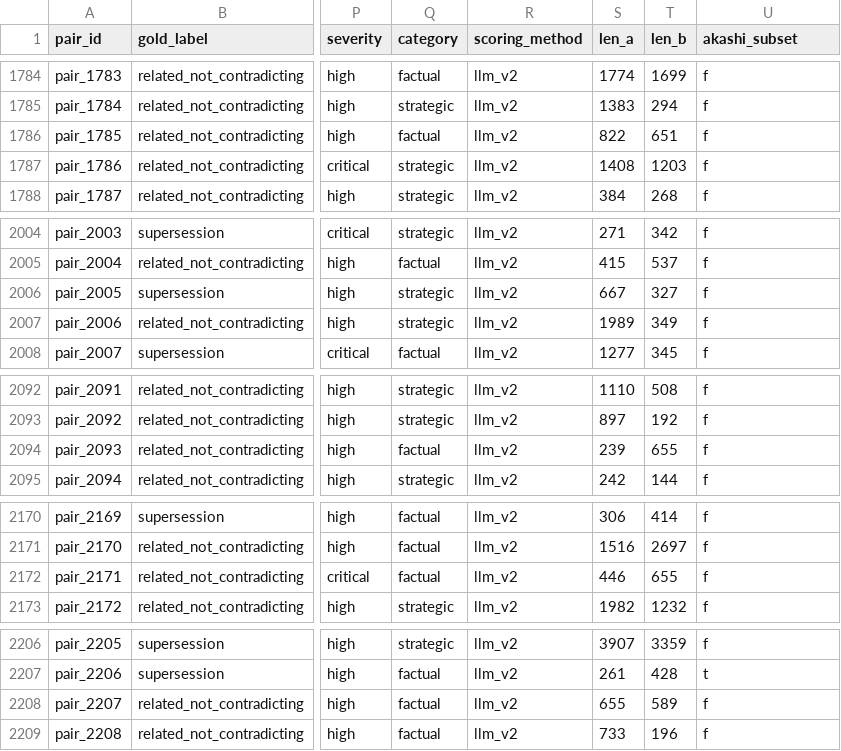
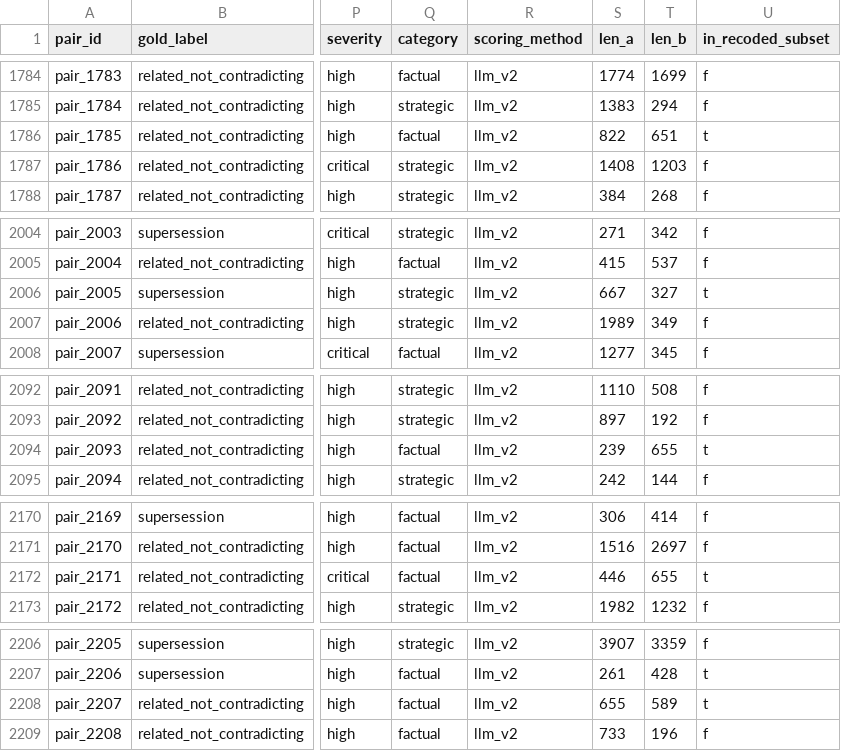
Before and after one commit to ashita-ai/ashita-ai.github.io, a CSV file: assets/data/conflict-detection/conflict-labels.csv, drawn as a sheet; only a part is shown, gaps mark what is left out; the diff covers the shown part only; the diff names each change by its address in the sheet, - before the commit and + after, or states it on an @@ line.

Commit message:
Final pass: fix a dangling claim, a mislabelled column, four soft spots
Data defect: the CSV's akashi_subset column flagged 178 pairs while the
published text file holds 192, so the column did not identify what the README
said it did. Regenerated as in_recoded_subset over the same four projects the
subset was drawn from. Now 192 pairs, 14 contradictions, 7.3 percent, matching
the published file exactly.

Removed the README's "Reproducing the arithmetic" section. It pointed at
base_rate.py and base_rate_charts.py for reproducing numbers those scripts do
not compute (the AUCs come from the CSV), and it resurrected a note that had
been deliberately cut from the post.

Post fixes:
- Cut "Building the release found two more errors in this post." It promised
  two errors and never named them, and the closing paragraph already makes the
  point better.
- Heading "The data is downloadable" becomes "You can check this yourself".
  Every other heading in the post is a claim; that one was an announcement.
- "the clearest instance of the same failure" had no clear antecedent. Now
  "the clearest case of a measurement that flatters you", which names the
  thesis instead of gesturing at it.
- Tightened the AUC paragraph, the 65.2 paragraph, the set-level bullet and the
  recoded-file paragraph. Split a 32-word three-clause sentence.

Verified every published claim against the shipped CSV: 2,772 pairs, 93
contradictions at 3.35 percent, 2,017/627/35, detector 2,711 contradiction and
61 supersession, 92 correct, AUCs 0.601/0.616/0.434/0.728, subset 192/14 at
7.3 percent, 60 teaching pairs across 10 classes.

```diff
--- a/assets/data/conflict-detection/conflict-labels.csv
+++ b/assets/data/conflict-detection/conflict-labels.csv
-U1: akashi_subset
+U1: in_recoded_subset
-U1786 (in_recoded_subset): f
+U1786 (in_recoded_subset): t
-U2006 (in_recoded_subset): f
+U2006 (in_recoded_subset): t
-U2094 (in_recoded_subset): f
+U2094 (in_recoded_subset): t
-U2172 (in_recoded_subset): f
+U2172 (in_recoded_subset): t
-U2208 (in_recoded_subset): f
+U2208 (in_recoded_subset): t
```
Also changed, not shown: 11 edited cells elsewhere in this file, 2 other files.
